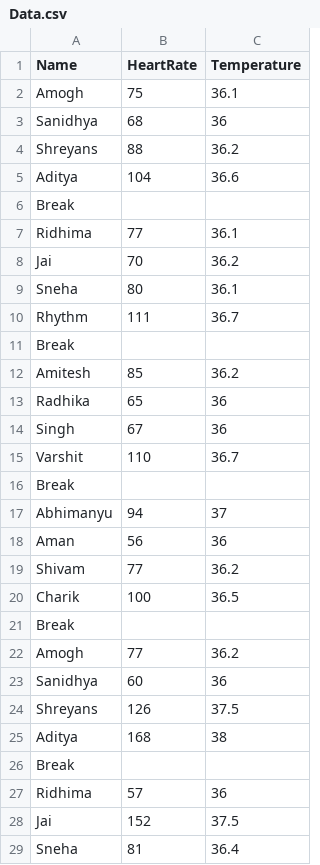
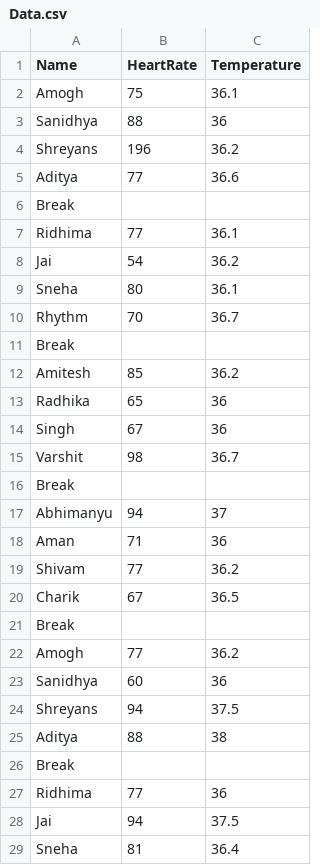
Before and after one commit to gamefreakoneone/scan-data, a CSV file: Data.csv, drawn as a sheet; only a part is shown; the diff covers the shown part only.

```diff
--- a/Data.csv
+++ b/Data.csv
@@ -2,10 +2,10 @@ Name,HeartRate,Temperature
 Amogh,75,36.1
-Sanidhya,68,36
-Shreyans,88,36.2
-Aditya,104,36.6
+Sanidhya,88,36
+Shreyans,196,36.2
+Aditya,77,36.6
 Break,,
 Ridhima,77,36.1
-Jai,70,36.2
+Jai,54,36.2
 Sneha,80,36.1
-Rhythm,111,36.7
+Rhythm,70,36.7
 Break,,
@@ -14,8 +14,8 @@ Radhika,65,36
 Singh,67,36
-Varshit,110,36.7
+Varshit,98,36.7
 Break,,
 Abhimanyu,94,37
-Aman,56,36
+Aman,71,36
 Shivam,77,36.2
-Charik,100,36.5
+Charik,67,36.5
 Break,,
@@ -23,7 +23,7 @@ Amogh,77,36.2
 Sanidhya,60,36
-Shreyans,126,37.5
-Aditya,168,38
+Shreyans,94,37.5
+Aditya,88,38
 Break,,
-Ridhima,57,36
-Jai,152,37.5
+Ridhima,77,36
+Jai,94,37.5
 Sneha,81,36.4
```
Also changed, not shown: 16 edited cells elsewhere in this file, 3 other files.
